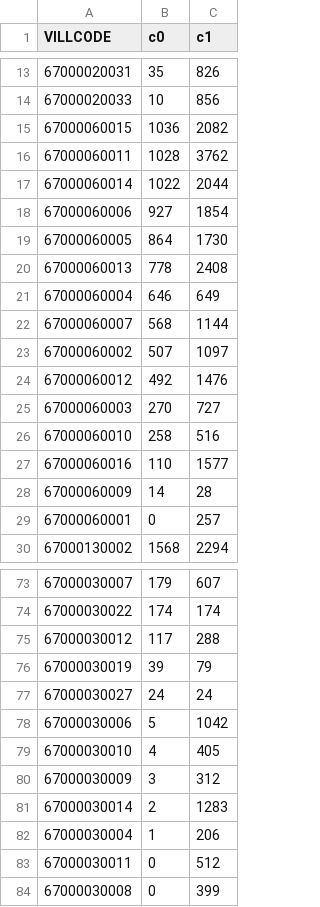
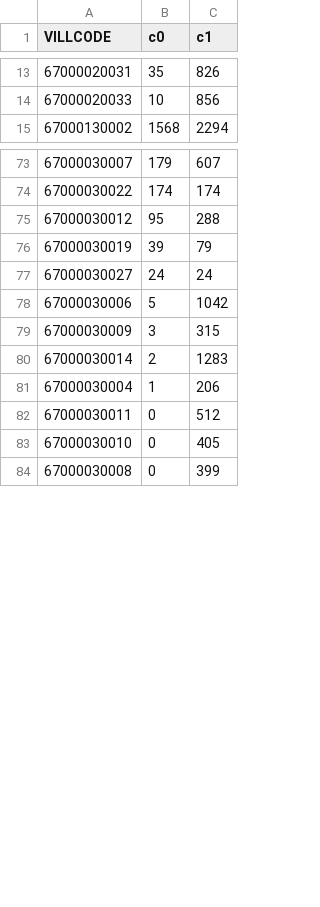
Before and after one commit to kiang/service.taipower.com.tw, a CSV file: docs/taipower.csv, drawn as a sheet; only a part is shown, gaps mark what is left out; the diff covers the shown part only.

```diff
--- a/docs/taipower.csv
+++ b/docs/taipower.csv
@@ -14,17 +14,2 @@ VILLCODE,c0,c1
 67000020033,10,856
-67000060015,1036,2082
-67000060011,1028,3762
-67000060014,1022,2044
-67000060006,927,1854
-67000060005,864,1730
-67000060013,778,2408
-67000060004,646,649
-67000060007,568,1144
-67000060002,507,1097
-67000060012,492,1476
-67000060003,270,727
-67000060010,258,516
-67000060016,110,1577
-67000060009,14,28
-67000060001,0,257
 67000130002,1568,2294
@@ -74,3 +74,3 @@ VILLCODE,c0,c1
 67000030022,174,174
-67000030012,117,288
+67000030012,95,288
 67000030019,39,79
@@ -78,4 +78,3 @@ VILLCODE,c0,c1
 67000030006,5,1042
-67000030010,4,405
-67000030009,3,312
+67000030009,3,315
 67000030014,2,1283
@@ -83,2 +82,3 @@ VILLCODE,c0,c1
 67000030011,0,512
+67000030010,0,405
 67000030008,0,399
```
Also changed, not shown: 12 added rows, 6 removed rows and 7 moved rows elsewhere in this file, docs/cunli.csv.
